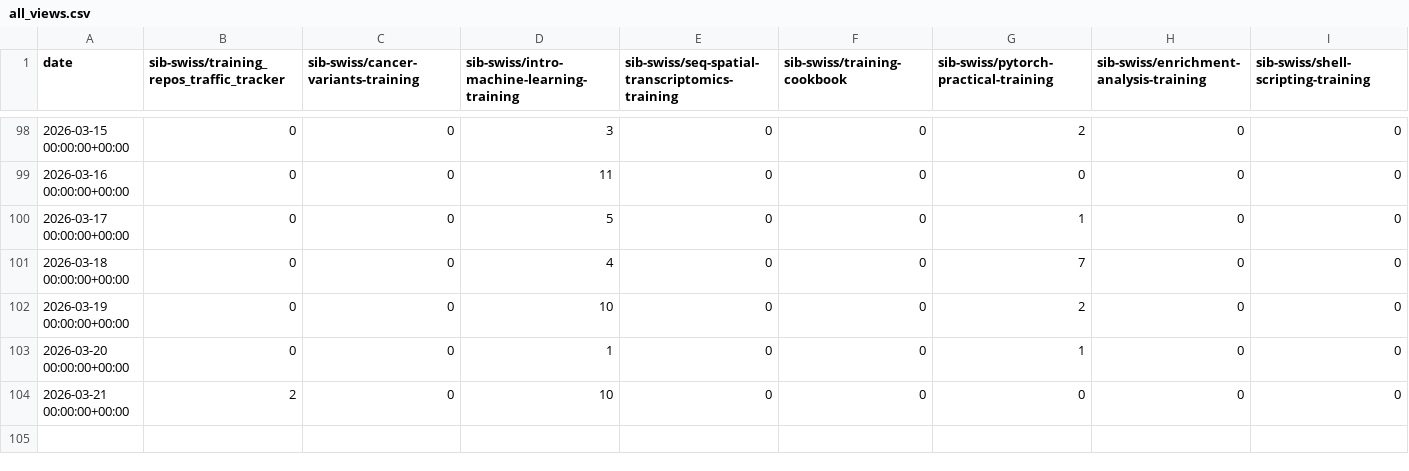
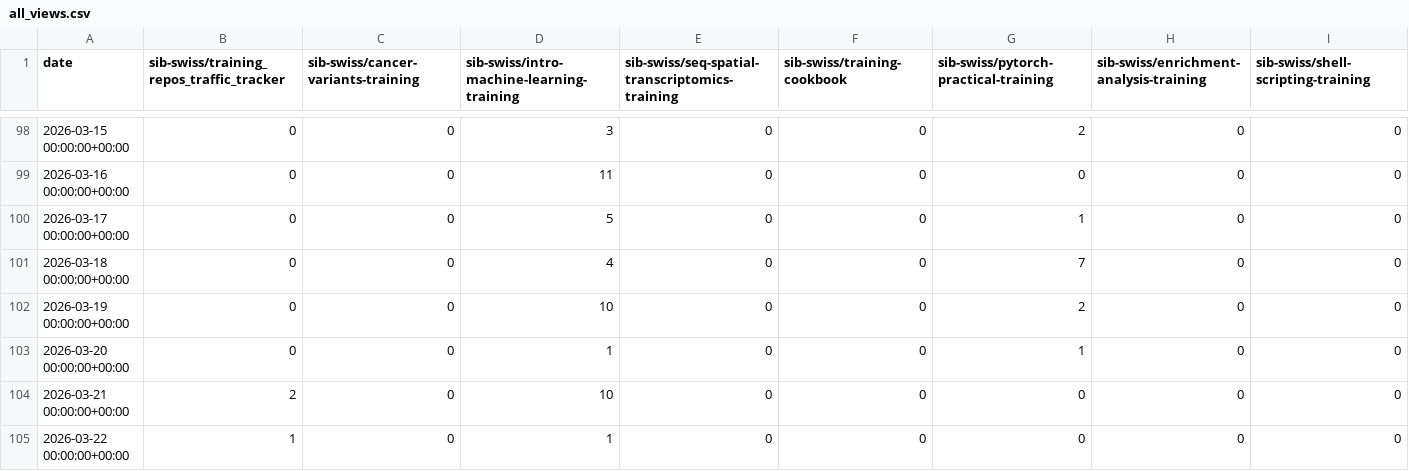
Before and after one commit to sib-swiss/training_repos_traffic_tracker, a CSV file: traffic/all_views.csv, drawn as a sheet; only a part is shown, gaps mark what is left out; rows hold the shown columns only; the diff names each change by its address in the sheet, - before the commit and + after, or states it on an @@ line.

Commit message:
GitHub traffic

```diff
--- a/traffic/all_views.csv
+++ b/traffic/all_views.csv
+row 105: 2026-03-22 00:00:00+00:00 | 1 | 0 | 1 | 0 | 0 | 0 | 0 | 0
```
Also changed, not shown: traffic/all_clones.csv, traffic/all_clones_unique.csv, 3 other files.
